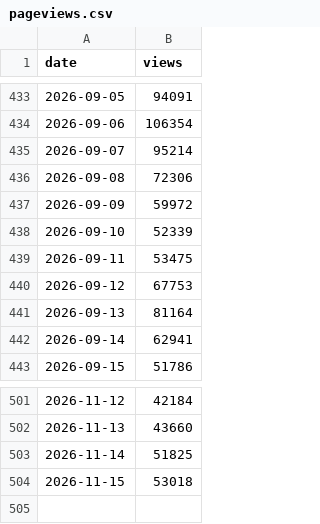
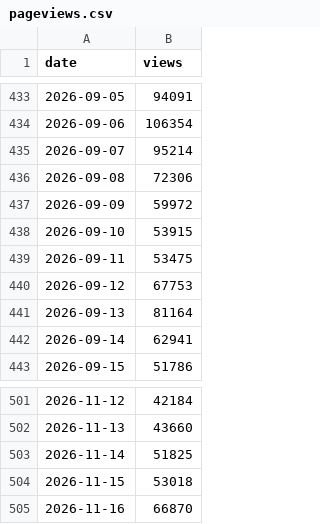
Before and after one commit to jmurphy328-code/Social-listening, a CSV file: data/the-odyssey/pageviews.csv, drawn as a sheet; only a part is shown, gaps mark what is left out.

```diff
--- a/data/the-odyssey/pageviews.csv
+++ b/data/the-odyssey/pageviews.csv
@@ -437,3 +437,3 @@ date,views
 2026-09-09,59972
-2026-09-10,52339
+2026-09-10,53915
 2026-09-11,53475
@@ -504 +504,2 @@ date,views
 2026-11-15,53018
+2026-11-16,66870
```
Also changed, not shown: 2 other files.
